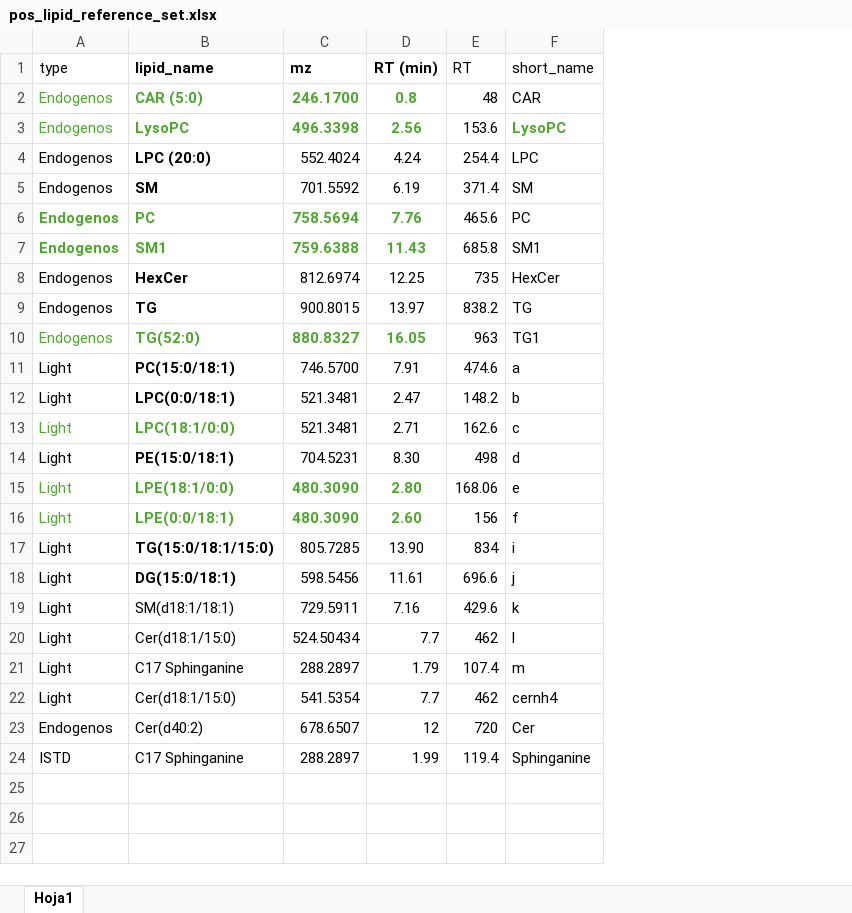
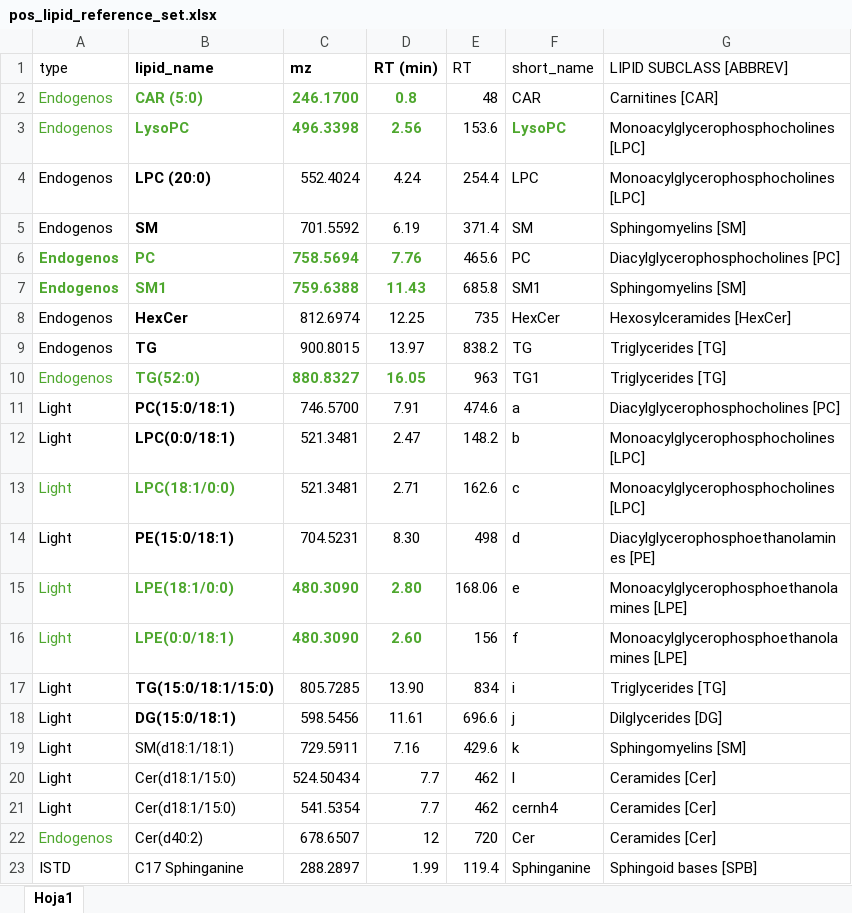
Before and after one commit to EuracBiomedicalResearch/Lipidomics-Processing-Workflow, an Excel workbook: applications/exercise_study/positive/pos_lipid_reference_set.xlsx, sheet Hoja1, drawn as a sheet; values as stored, in another font and other column widths than the file's, no borders; removed rows and columns are numbered as before the commit, all else as after; the diff names each change by its address in the sheet, - before the commit and + after, or states it on an @@ line.

Commit message:
exercise qmd changes

```diff
--- a/applications/exercise_study/positive/pos_lipid_reference_set.xlsx (sheet Hoja1)
+++ b/applications/exercise_study/positive/pos_lipid_reference_set.xlsx (sheet Hoja1)
+column G (LIPID SUBCLASS [ABBREV]), rows 2-23: Carnitines [CAR] | Monoacylglycerophosphocholines [LPC] | Monoacylglycerophosphocholines [LPC] | Sphingomyelins [SM] | Diacylglycerophosphocholines [PC] | Sphingomyelins [SM] | Hexosylceramides [HexCer] | Triglycerides [TG] | Triglycerides [TG] | Diacylglycerophosphocholines [PC] | Monoacylglycerophosphocholines [LPC] | Monoacylglycerophosphocholines [LPC] | Diacylglycerophosphoethanolamines [PE] | Monoacylglycerophosphoethanolamines [LPE] | Monoacylglycerophosphoethanolamines [LPE] | Triglycerides [TG] | Dilglycerides [DG] | Sphingomyelins [SM] | Ceramides [Cer] | Ceramides [Cer] | Ceramides [Cer] | Sphingoid bases [SPB]
-row 21: Light | C17 Sphinganine | 288.2897 | 1.79 | 107.4 | m
-A22 text colour: black
+A22 text colour: #4EA72E
```
Also changed, not shown: applications/exercise_study/negative/neg_lipid_reference_set.xlsx, applications/exercise_study/negative/seq_neg_exercise.xlsx, 4 other files.
